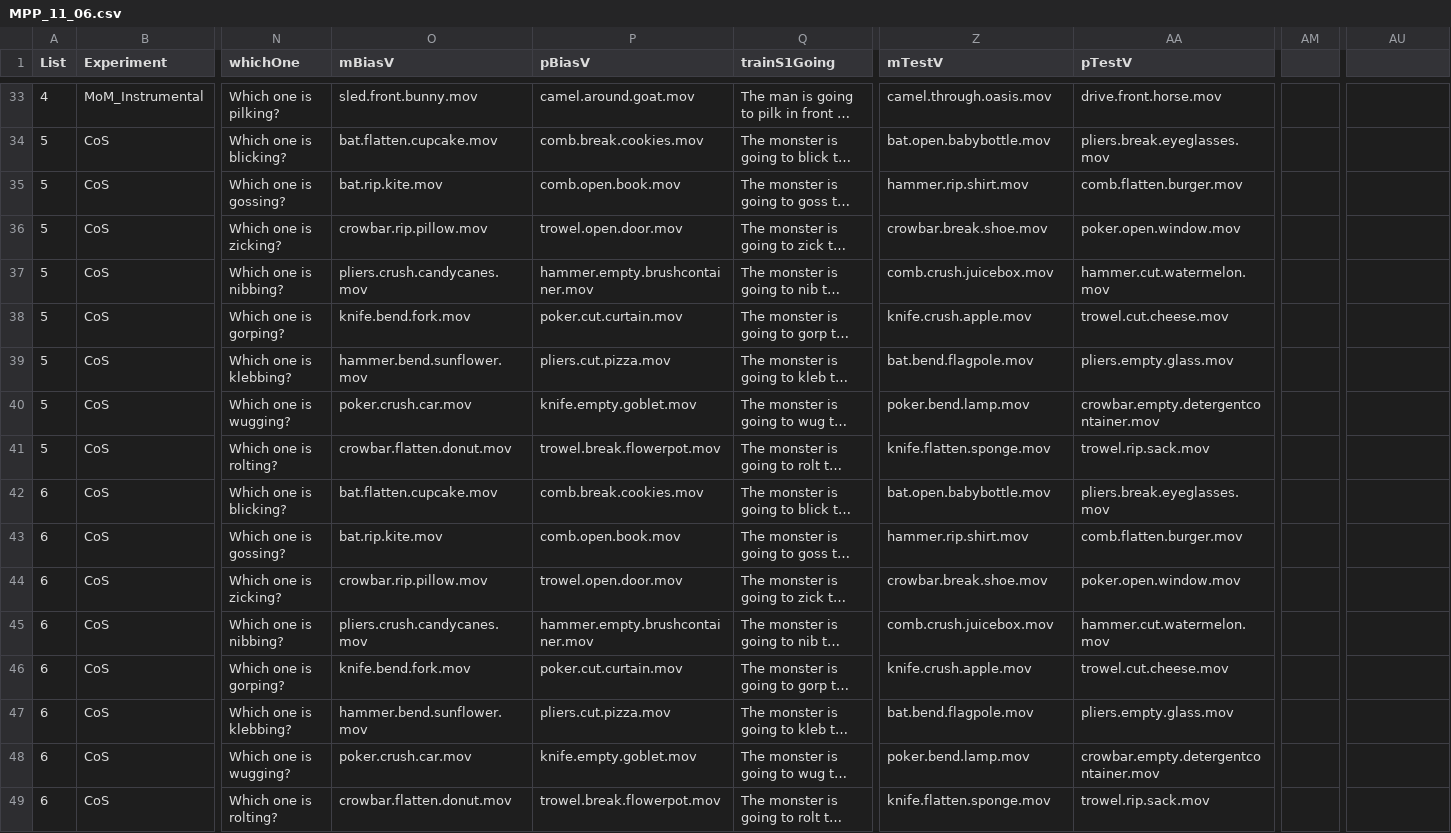
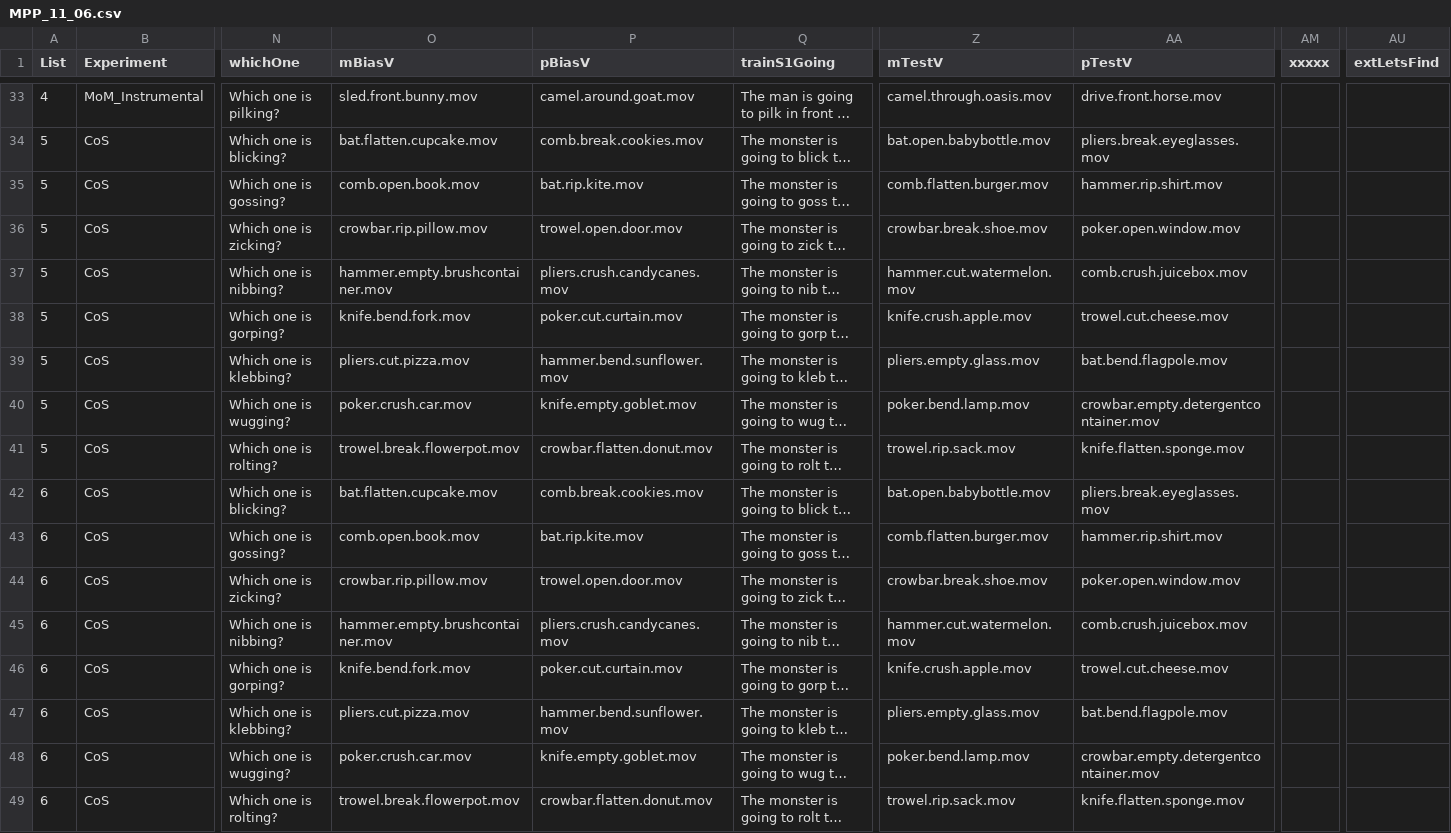
Before and after one commit to kaileez/MannerPathPriming, a CSV file: Under construction/MPP_11_06.csv, drawn as a sheet; only a part is shown, gaps mark what is left out; long unchanged cells end in …; the diff covers the shown part only; the diff names each change by its address in the sheet, - before the commit and + after, or states it on an @@ line.

```diff
--- a/Under construction/MPP_11_06.csv
+++ b/Under construction/MPP_11_06.csv
-AM1: (empty)
+AM1: xxxxx
-AU1: (empty)
+AU1: extLetsFind
-O35 (mBiasV): bat.rip.kite.mov
+O35 (mBiasV): comb.open.book.mov
-P35 (pBiasV): comb.open.book.mov
+P35 (pBiasV): bat.rip.kite.mov
-Z35 (mTestV): hammer.rip.shirt.mov
+Z35 (mTestV): comb.flatten.burger.mov
-AA35 (pTestV): comb.flatten.burger.mov
+AA35 (pTestV): hammer.rip.shirt.mov
-O37 (mBiasV): pliers.crush.candycanes.mov
+O37 (mBiasV): hammer.empty.brushcontainer.mov
-P37 (pBiasV): hammer.empty.brushcontainer.mov
+P37 (pBiasV): pliers.crush.candycanes.mov
-Z37 (mTestV): comb.crush.juicebox.mov
+Z37 (mTestV): hammer.cut.watermelon.mov
-AA37 (pTestV): hammer.cut.watermelon.mov
+AA37 (pTestV): comb.crush.juicebox.mov
-O39 (mBiasV): hammer.bend.sunflower.mov
+O39 (mBiasV): pliers.cut.pizza.mov
-P39 (pBiasV): pliers.cut.pizza.mov
+P39 (pBiasV): hammer.bend.sunflower.mov
-Z39 (mTestV): bat.bend.flagpole.mov
+Z39 (mTestV): pliers.empty.glass.mov
-AA39 (pTestV): pliers.empty.glass.mov
+AA39 (pTestV): bat.bend.flagpole.mov
-O41 (mBiasV): crowbar.flatten.donut.mov
+O41 (mBiasV): trowel.break.flowerpot.mov
-P41 (pBiasV): trowel.break.flowerpot.mov
+P41 (pBiasV): crowbar.flatten.donut.mov
-Z41 (mTestV): knife.flatten.sponge.mov
+Z41 (mTestV): trowel.rip.sack.mov
-AA41 (pTestV): trowel.rip.sack.mov
+AA41 (pTestV): knife.flatten.sponge.mov
-O43 (mBiasV): bat.rip.kite.mov
+O43 (mBiasV): comb.open.book.mov
-P43 (pBiasV): comb.open.book.mov
+P43 (pBiasV): bat.rip.kite.mov
-Z43 (mTestV): hammer.rip.shirt.mov
+Z43 (mTestV): comb.flatten.burger.mov
-AA43 (pTestV): comb.flatten.burger.mov
+AA43 (pTestV): hammer.rip.shirt.mov
-O45 (mBiasV): pliers.crush.candycanes.mov
+O45 (mBiasV): hammer.empty.brushcontainer.mov
-P45 (pBiasV): hammer.empty.brushcontainer.mov
+P45 (pBiasV): pliers.crush.candycanes.mov
-Z45 (mTestV): comb.crush.juicebox.mov
+Z45 (mTestV): hammer.cut.watermelon.mov
-AA45 (pTestV): hammer.cut.watermelon.mov
+AA45 (pTestV): comb.crush.juicebox.mov
-O47 (mBiasV): hammer.bend.sunflower.mov
+O47 (mBiasV): pliers.cut.pizza.mov
-P47 (pBiasV): pliers.cut.pizza.mov
+P47 (pBiasV): hammer.bend.sunflower.mov
-Z47 (mTestV): bat.bend.flagpole.mov
+Z47 (mTestV): pliers.empty.glass.mov
-AA47 (pTestV): pliers.empty.glass.mov
+AA47 (pTestV): bat.bend.flagpole.mov
-O49 (mBiasV): crowbar.flatten.donut.mov
+O49 (mBiasV): trowel.break.flowerpot.mov
-P49 (pBiasV): trowel.break.flowerpot.mov
+P49 (pBiasV): crowbar.flatten.donut.mov
-Z49 (mTestV): knife.flatten.sponge.mov
+Z49 (mTestV): trowel.rip.sack.mov
-AA49 (pTestV): trowel.rip.sack.mov
+AA49 (pTestV): knife.flatten.sponge.mov
```
Also changed, not shown: 72 edited cells elsewhere in this file.
